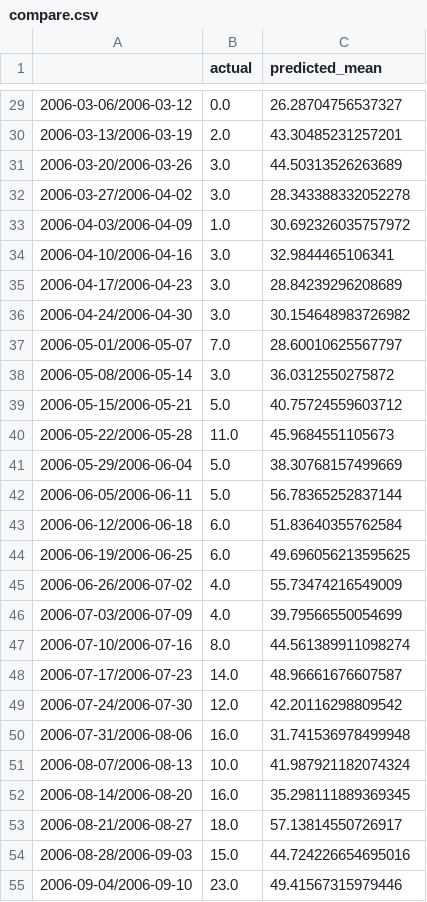
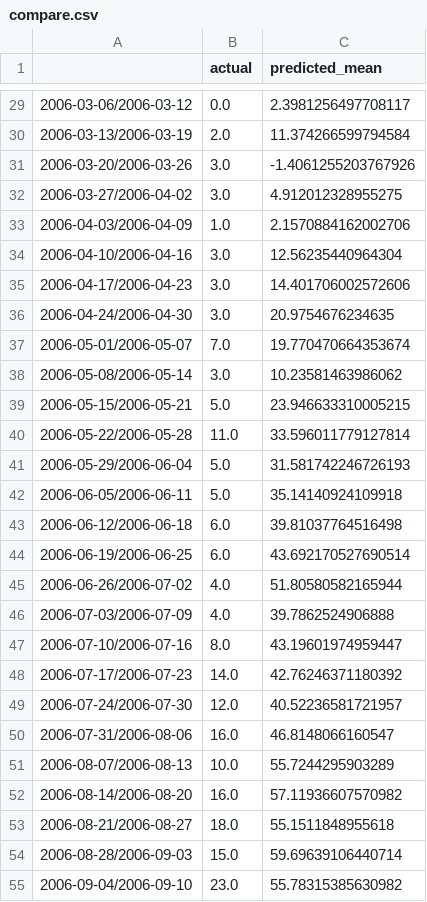
Before and after one commit to ishaan-sinha/DengAI, a CSV file: Models/compare.csv, drawn as a sheet; only a part is shown, gaps mark what is left out; the diff covers the shown part only.

```diff
--- a/Models/compare.csv
+++ b/Models/compare.csv
@@ -29,27 +29,27 @@
-2006-03-06/2006-03-12,0.0,26.28704756537327
-2006-03-13/2006-03-19,2.0,43.30485231257201
-2006-03-20/2006-03-26,3.0,44.50313526263689
-2006-03-27/2006-04-02,3.0,28.343388332052278
-2006-04-03/2006-04-09,1.0,30.692326035757972
-2006-04-10/2006-04-16,3.0,32.9844465106341
-2006-04-17/2006-04-23,3.0,28.84239296208689
-2006-04-24/2006-04-30,3.0,30.154648983726982
-2006-05-01/2006-05-07,7.0,28.60010625567797
-2006-05-08/2006-05-14,3.0,36.0312550275872
-2006-05-15/2006-05-21,5.0,40.75724559603712
-2006-05-22/2006-05-28,11.0,45.9684551105673
-2006-05-29/2006-06-04,5.0,38.30768157499669
-2006-06-05/2006-06-11,5.0,56.78365252837144
-2006-06-12/2006-06-18,6.0,51.83640355762584
-2006-06-19/2006-06-25,6.0,49.696056213595625
-2006-06-26/2006-07-02,4.0,55.73474216549009
-2006-07-03/2006-07-09,4.0,39.79566550054699
-2006-07-10/2006-07-16,8.0,44.561389911098274
-2006-07-17/2006-07-23,14.0,48.96661676607587
-2006-07-24/2006-07-30,12.0,42.20116298809542
-2006-07-31/2006-08-06,16.0,31.741536978499948
-2006-08-07/2006-08-13,10.0,41.987921182074324
-2006-08-14/2006-08-20,16.0,35.298111889369345
-2006-08-21/2006-08-27,18.0,57.13814550726917
-2006-08-28/2006-09-03,15.0,44.724226654695016
-2006-09-04/2006-09-10,23.0,49.41567315979446
+2006-03-06/2006-03-12,0.0,2.3981256497708117
+2006-03-13/2006-03-19,2.0,11.374266599794584
+2006-03-20/2006-03-26,3.0,-1.4061255203767926
+2006-03-27/2006-04-02,3.0,4.912012328955275
+2006-04-03/2006-04-09,1.0,2.1570884162002706
+2006-04-10/2006-04-16,3.0,12.56235440964304
+2006-04-17/2006-04-23,3.0,14.401706002572606
+2006-04-24/2006-04-30,3.0,20.9754676234635
+2006-05-01/2006-05-07,7.0,19.770470664353674
+2006-05-08/2006-05-14,3.0,10.23581463986062
+2006-05-15/2006-05-21,5.0,23.946633310005215
+2006-05-22/2006-05-28,11.0,33.596011779127814
+2006-05-29/2006-06-04,5.0,31.581742246726193
+2006-06-05/2006-06-11,5.0,35.14140924109918
+2006-06-12/2006-06-18,6.0,39.81037764516498
+2006-06-19/2006-06-25,6.0,43.692170527690514
+2006-06-26/2006-07-02,4.0,51.80580582165944
+2006-07-03/2006-07-09,4.0,39.7862524906888
+2006-07-10/2006-07-16,8.0,43.19601974959447
+2006-07-17/2006-07-23,14.0,42.76246371180392
+2006-07-24/2006-07-30,12.0,40.52236581721957
+2006-07-31/2006-08-06,16.0,46.8148066160547
+2006-08-07/2006-08-13,10.0,55.7244295903289
+2006-08-14/2006-08-20,16.0,57.11936607570982
+2006-08-21/2006-08-27,18.0,55.1511848955618
+2006-08-28/2006-09-03,15.0,59.69639106440714
+2006-09-04/2006-09-10,23.0,55.78315385630982
```
Also changed, not shown: 112 edited cells elsewhere in this file, Models/tempdf1.csv, 4 other files.
